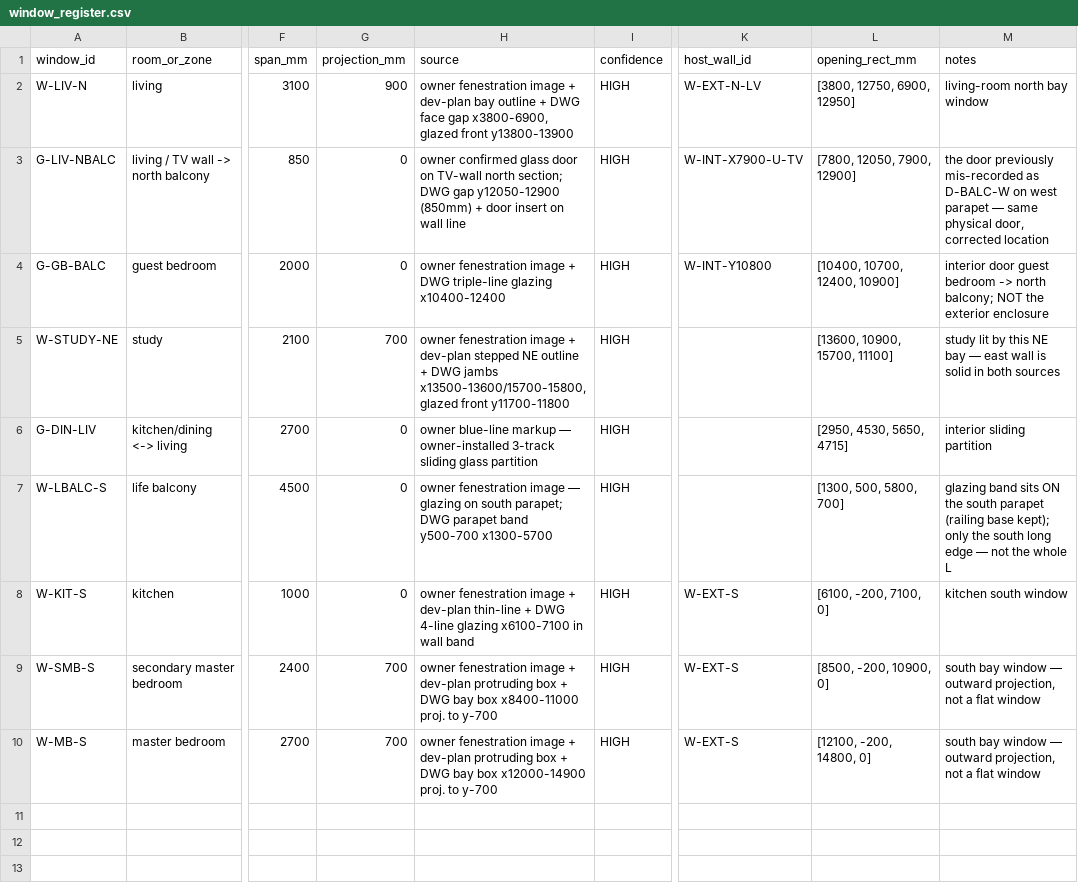
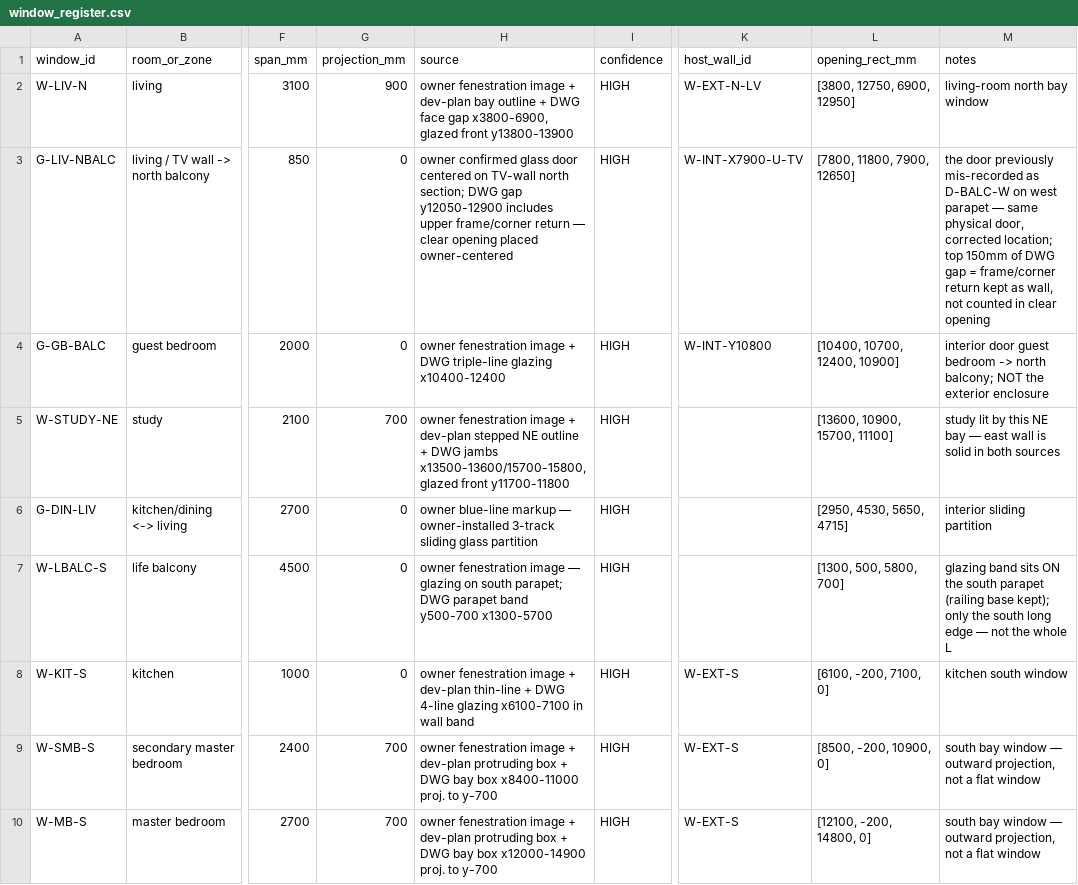
Before and after one commit to xiwei9871/internal-design, a CSV file: projects/c_type_home/current_existing/window_register.csv, drawn as a sheet; only a part is shown, gaps mark what is left out; the diff names each change by its address in the sheet, - before the commit and + after, or states it on an @@ line.

```diff
--- a/projects/c_type_home/current_existing/window_register.csv
+++ b/projects/c_type_home/current_existing/window_register.csv
-H3 (source): …glass door on TV-wall north section; DWG gap y12050-12900 (850mm) + door insert on wall line
+H3 (source): …glass door centered on TV-wall north section; DWG gap y12050-12900 includes upper frame/corner return — clear opening placed owner-centered
-L3 (opening_rect_mm): [7800, 12050, 7900, 12900]
+L3 (opening_rect_mm): [7800, 11800, 7900, 12650]
-M3 (notes): …door, corrected location
+M3 (notes): …door, corrected location; top 150mm of DWG gap = frame/corner return kept as wall, not counted in clear opening
```
Also changed, not shown: 29 other files.
